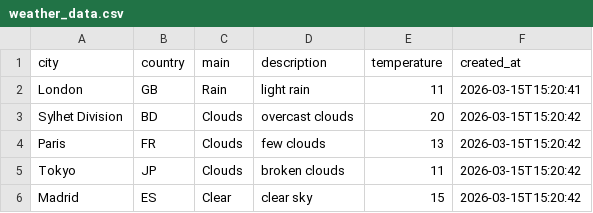
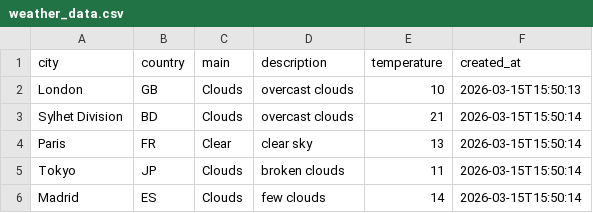
Before and after one commit to amzzz930/weather-api-integration, a CSV file: weather_data.csv, drawn as a sheet.

```diff
--- a/weather_data.csv
+++ b/weather_data.csv
@@ -1,6 +1,6 @@
 city,country,main,description,temperature,created_at
-London,GB,Rain,light rain,11,2026-03-15T15:20:41
-Sylhet Division,BD,Clouds,overcast clouds,20,2026-03-15T15:20:42
-Paris,FR,Clouds,few clouds,13,2026-03-15T15:20:42
-Tokyo,JP,Clouds,broken clouds,11,2026-03-15T15:20:42
-Madrid,ES,Clear,clear sky,15,2026-03-15T15:20:42
+London,GB,Clouds,overcast clouds,10,2026-03-15T15:50:13
+Sylhet Division,BD,Clouds,overcast clouds,21,2026-03-15T15:50:14
+Paris,FR,Clear,clear sky,13,2026-03-15T15:50:14
+Tokyo,JP,Clouds,broken clouds,11,2026-03-15T15:50:14
+Madrid,ES,Clouds,few clouds,14,2026-03-15T15:50:14
```
